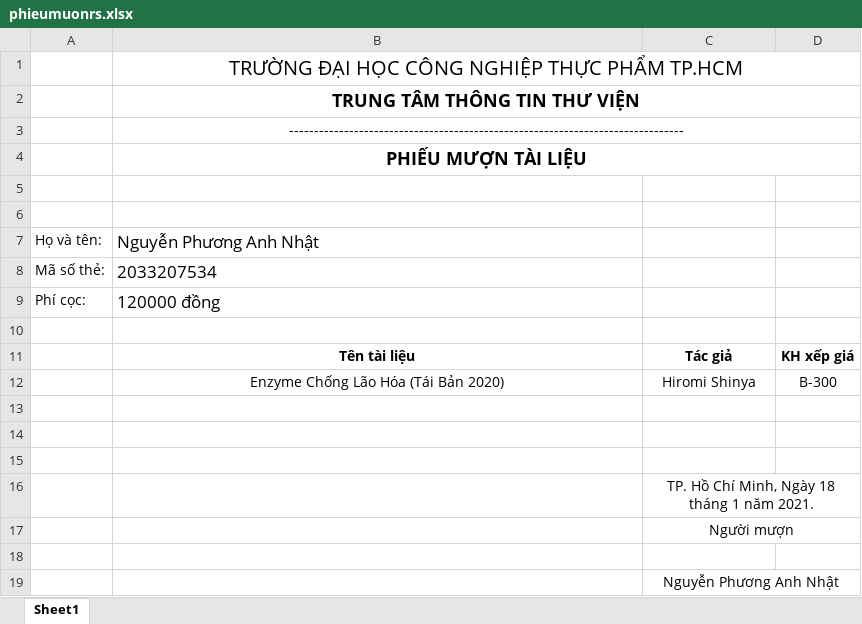
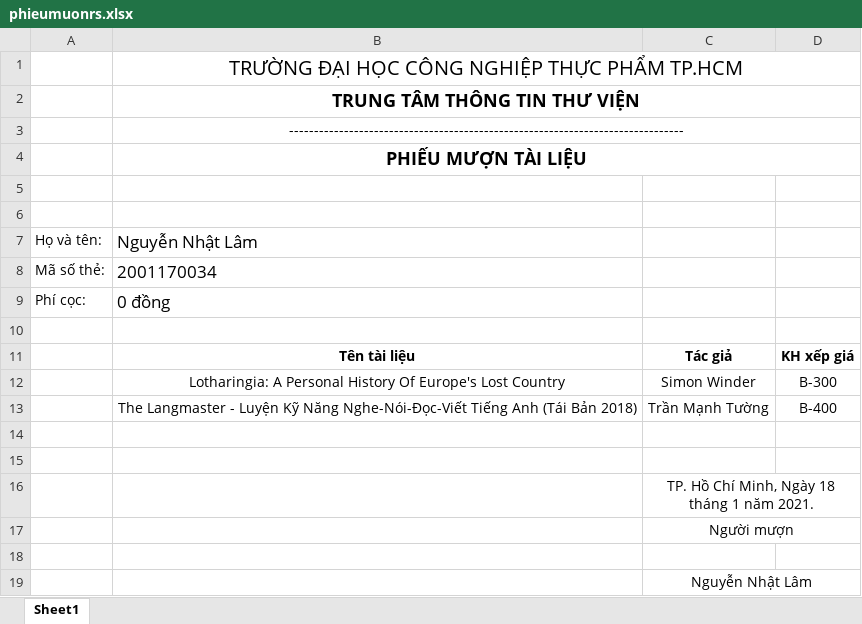
Before and after one commit to HUFILibrary/HUFILibrary, an Excel workbook: QuanLyThuVienHUFI/Form_QuanLyThuVien/bin/Debug/phieumuonrs.xlsx, sheet Sheet1, drawn as a sheet; values as stored, in another font and other column widths than the file's, no borders; removed rows and columns are numbered as before the commit, all else as after; the diff names each change by its address in the sheet, - before the commit and + after, or states it on an @@ line.

```diff
--- a/QuanLyThuVienHUFI/Form_QuanLyThuVien/bin/Debug/phieumuonrs.xlsx (sheet Sheet1)
+++ b/QuanLyThuVienHUFI/Form_QuanLyThuVien/bin/Debug/phieumuonrs.xlsx (sheet Sheet1)
-B7: Nguyễn Phương Anh Nhật
+B7: Nguyễn Nhật Lâm
-B8: 2033207534
+B8: 2001170034
-B9: 120000 đồng
+B9: 0 đồng
-row 12:  | Enzyme Chống Lão Hóa (Tái Bản 2020) | Hiromi Shinya | B-300
-row 12: (empty)
+row 12:  | Lotharingia: A Personal History Of Europe's Lost Country | Simon Winder | B-300
+row 13:  | The Langmaster - Luyện Kỹ Năng Nghe-Nói-Đọc-Viết Tiếng Anh (Tái Bản 2018) | Trần Mạnh Tường | B-400
-C19: Nguyễn Phương Anh Nhật
+C19: Nguyễn Nhật Lâm
```
Also changed, not shown: QuanLyThuVienHUFI/Form_QuanLyThuVien/bin/Debug/DanhSachPhieuMuonTreHanChuaTra.xlsx, 42 other files.
